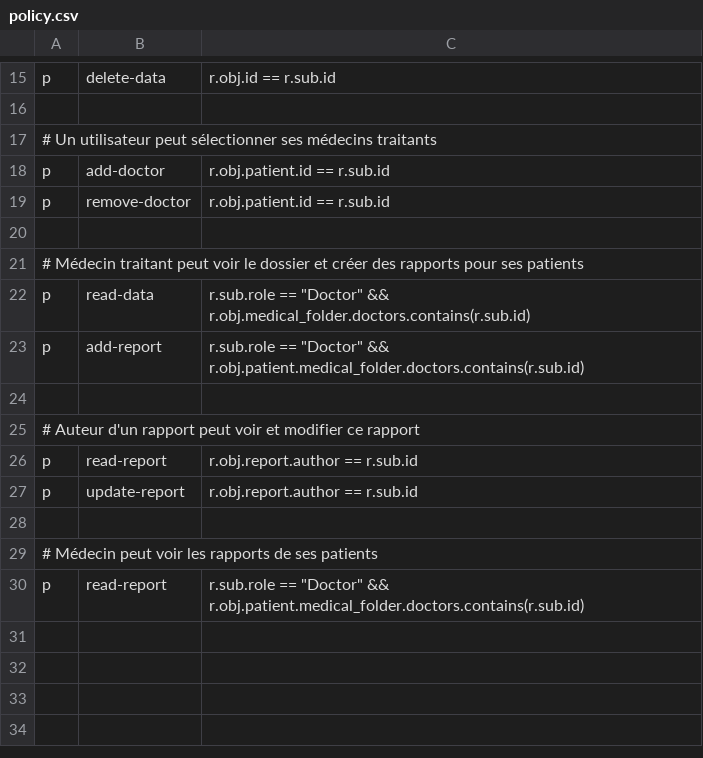
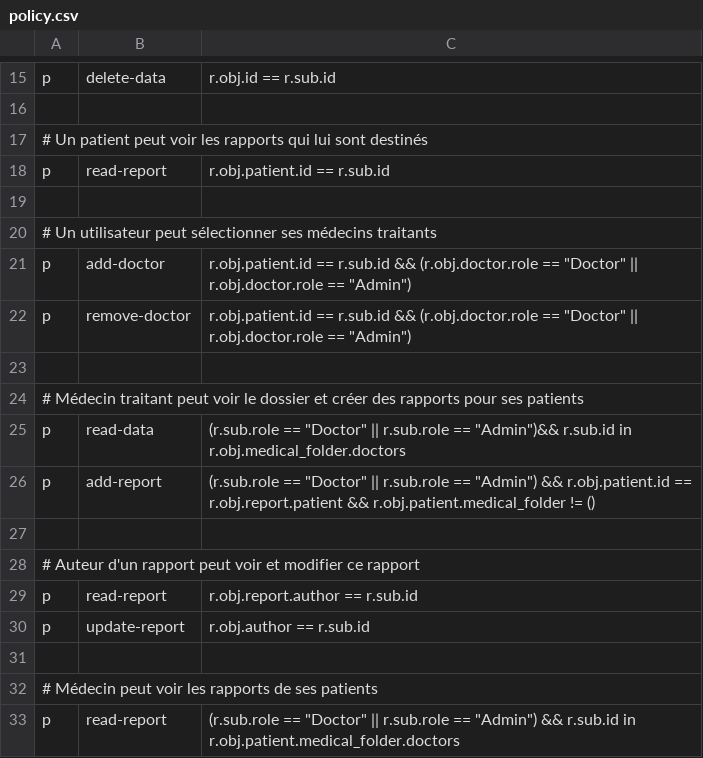
Before and after one commit to Neroil/SLH_Labo3, a CSV file: access_control/policy.csv, drawn as a sheet; only a part is shown, gaps mark what is left out.

```diff
--- a/access_control/policy.csv
+++ b/access_control/policy.csv
@@ -16,9 +16,12 @@ p, delete-data, r.obj.id == r.sub.id
 
+# Un patient peut voir les rapports qui lui sont destinés
+p, read-report, r.obj.patient.id == r.sub.id
+
 # Un utilisateur peut sélectionner ses médecins traitants
-p, add-doctor, r.obj.patient.id == r.sub.id
-p, remove-doctor, r.obj.patient.id == r.sub.id
+p, add-doctor, r.obj.patient.id == r.sub.id && (r.obj.doctor.role == "Doctor" || r.obj.doctor.role == "Admin")
+p, remove-doctor, r.obj.patient.id == r.sub.id && (r.obj.doctor.role == "Doctor" || r.obj.doctor.role == "Admin")
 
 # Médecin traitant peut voir le dossier et créer des rapports pour ses patients
-p, read-data, r.sub.role == "Doctor" && r.obj.medical_folder.doctors.contains(r.sub.id)
-p, add-report, r.sub.role == "Doctor" && r.obj.patient.medical_folder.doctors.contains(r.sub.id)
+p, read-data, (r.sub.role == "Doctor" || r.sub.role == "Admin")&& r.sub.id in r.obj.medical_folder.doctors
+p, add-report, (r.sub.role == "Doctor" || r.sub.role == "Admin") && r.obj.patient.id == r.obj.report.patient && r.obj.patient.medical_folder != ()
 
@@ -26,5 +29,5 @@ p, add-report, r.sub.role == "Doctor" && r.obj.patient.medical_folder.doctors.co
 p, read-report, r.obj.report.author == r.sub.id
-p, update-report, r.obj.report.author == r.sub.id
+p, update-report, r.obj.author == r.sub.id
 
 # Médecin peut voir les rapports de ses patients
-p, read-report, r.sub.role == "Doctor" && r.obj.patient.medical_folder.doctors.contains(r.sub.id)
+p, read-report, (r.sub.role == "Doctor" || r.sub.role == "Admin") && r.sub.id in r.obj.patient.medical_folder.doctors
```
Also changed, not shown: 3 other files.
